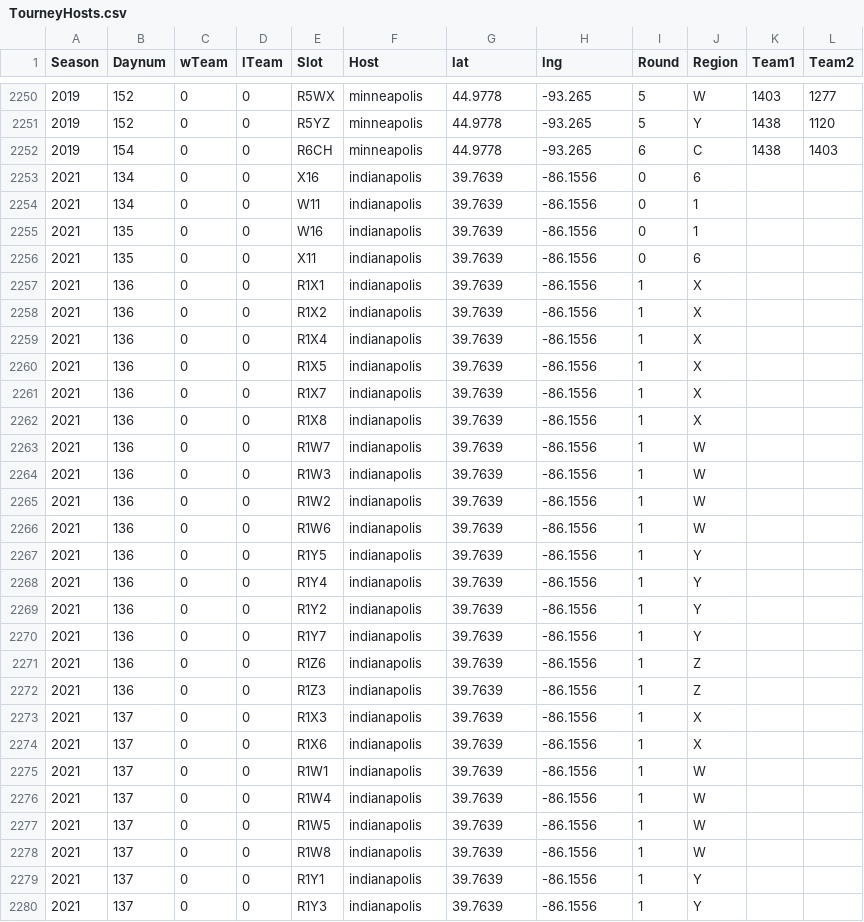
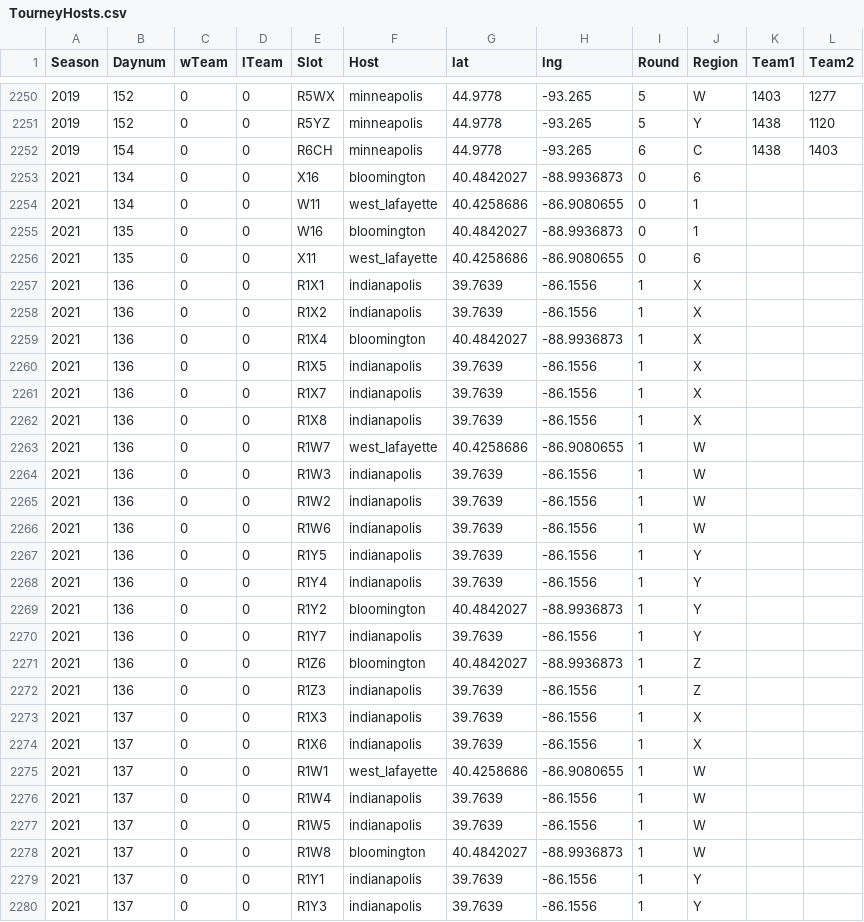
Before and after one commit to rdavtian/March-Madness-Predictions, a CSV file: Stage1_2020/TourneyHosts.csv, drawn as a sheet; only a part is shown, gaps mark what is left out; the diff covers the shown part only.

```diff
--- a/Stage1_2020/TourneyHosts.csv
+++ b/Stage1_2020/TourneyHosts.csv
@@ -2252,9 +2252,9 @@ Season,Daynum,wTeam,lTeam,Slot,Host,lat,lng,Round,Region,Team1,Team2
 2019,154,0,0,R6CH,minneapolis,44.9778,-93.265,6,C,1438,1403
-2021,134,0,0,X16,indianapolis,39.7639,-86.1556,0,6,,
-2021,134,0,0,W11,indianapolis,39.7639,-86.1556,0,1,,
-2021,135,0,0,W16,indianapolis,39.7639,-86.1556,0,1,,
-2021,135,0,0,X11,indianapolis,39.7639,-86.1556,0,6,,
+2021,134,0,0,X16,bloomington,40.4842027,-88.9936873,0,6,,
+2021,134,0,0,W11,west_lafayette,40.4258686,-86.9080655,0,1,,
+2021,135,0,0,W16,bloomington,40.4842027,-88.9936873,0,1,,
+2021,135,0,0,X11,west_lafayette,40.4258686,-86.9080655,0,6,,
 2021,136,0,0,R1X1,indianapolis,39.7639,-86.1556,1,X,,
 2021,136,0,0,R1X2,indianapolis,39.7639,-86.1556,1,X,,
-2021,136,0,0,R1X4,indianapolis,39.7639,-86.1556,1,X,,
+2021,136,0,0,R1X4,bloomington,40.4842027,-88.9936873,1,X,,
 2021,136,0,0,R1X5,indianapolis,39.7639,-86.1556,1,X,,
@@ -2262,3 +2262,3 @@ Season,Daynum,wTeam,lTeam,Slot,Host,lat,lng,Round,Region,Team1,Team2
 2021,136,0,0,R1X8,indianapolis,39.7639,-86.1556,1,X,,
-2021,136,0,0,R1W7,indianapolis,39.7639,-86.1556,1,W,,
+2021,136,0,0,R1W7,west_lafayette,40.4258686,-86.9080655,1,W,,
 2021,136,0,0,R1W3,indianapolis,39.7639,-86.1556,1,W,,
@@ -2268,5 +2268,5 @@ Season,Daynum,wTeam,lTeam,Slot,Host,lat,lng,Round,Region,Team1,Team2
 2021,136,0,0,R1Y4,indianapolis,39.7639,-86.1556,1,Y,,
-2021,136,0,0,R1Y2,indianapolis,39.7639,-86.1556,1,Y,,
+2021,136,0,0,R1Y2,bloomington,40.4842027,-88.9936873,1,Y,,
 2021,136,0,0,R1Y7,indianapolis,39.7639,-86.1556,1,Y,,
-2021,136,0,0,R1Z6,indianapolis,39.7639,-86.1556,1,Z,,
+2021,136,0,0,R1Z6,bloomington,40.4842027,-88.9936873,1,Z,,
 2021,136,0,0,R1Z3,indianapolis,39.7639,-86.1556,1,Z,,
@@ -2274,6 +2274,6 @@ Season,Daynum,wTeam,lTeam,Slot,Host,lat,lng,Round,Region,Team1,Team2
 2021,137,0,0,R1X6,indianapolis,39.7639,-86.1556,1,X,,
-2021,137,0,0,R1W1,indianapolis,39.7639,-86.1556,1,W,,
+2021,137,0,0,R1W1,west_lafayette,40.4258686,-86.9080655,1,W,,
 2021,137,0,0,R1W4,indianapolis,39.7639,-86.1556,1,W,,
 2021,137,0,0,R1W5,indianapolis,39.7639,-86.1556,1,W,,
-2021,137,0,0,R1W8,indianapolis,39.7639,-86.1556,1,W,,
+2021,137,0,0,R1W8,bloomington,40.4842027,-88.9936873,1,W,,
 2021,137,0,0,R1Y1,indianapolis,39.7639,-86.1556,1,Y,,
```
Also changed, not shown: 6 edited cells elsewhere in this file, Stage1_2020/Cities.csv, Stage1_2020/CitiesEnriched.csv, 17 other files.
